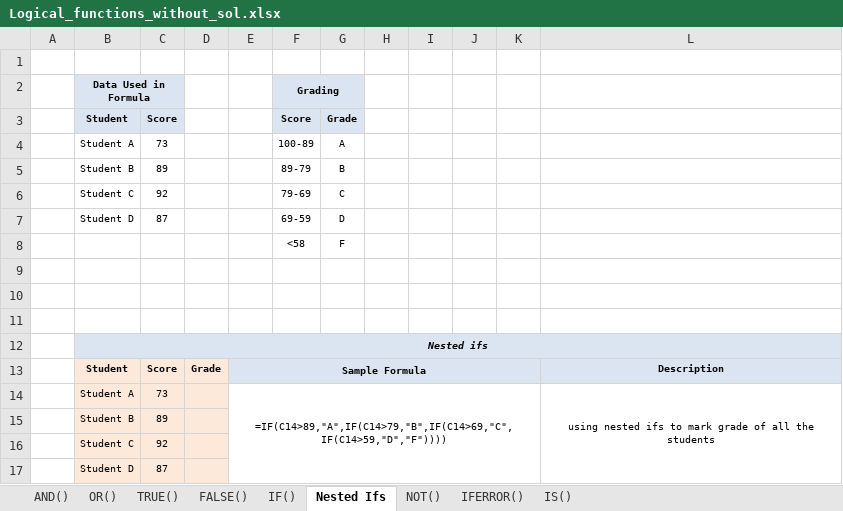
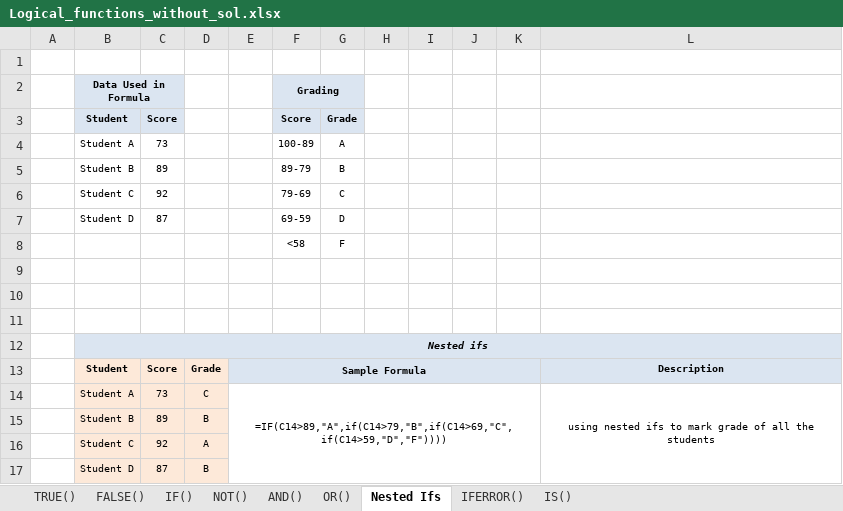
Before and after one commit to starlordali4444/Acciojob-Excel, an Excel workbook: da9/Logical_functions_without_sol.xlsx, sheet Nested Ifs, drawn as a sheet; values as stored, in another font and other column widths than the file's, no borders; charts and pictures not drawn; the diff names each change by its address in the sheet, - before the commit and + after, or states it on an @@ line.

```diff
--- a/da9/Logical_functions_without_sol.xlsx (sheet Nested Ifs)
+++ b/da9/Logical_functions_without_sol.xlsx (sheet Nested Ifs)
@@ sheet tab order changed: TRUE() | FALSE() | IF() | NOT() | AND() | OR() | Nested Ifs | IFERROR() | IS() @@
-D14: (empty)
+D14: C
-E14: =IF(C14>89,"A",IF(C14>79,"B",IF(C14>69,"C",IF(C14>59,"D","F"))))
+E14: =IF(C14>89,"A",if(C14>79,"B",if(C14>69,"C",if(C14>59,"D","F"))))
-D15: (empty)
+D15: B
-D16: (empty)
+D16: A
-D17: (empty)
+D17: B
```
Also changed, not shown: sheet IS(), sheet IF(), sheet IFERROR(), sheet FALSE(), sheet TRUE(), sheet OR(), charts or pictures, 1 other file.
